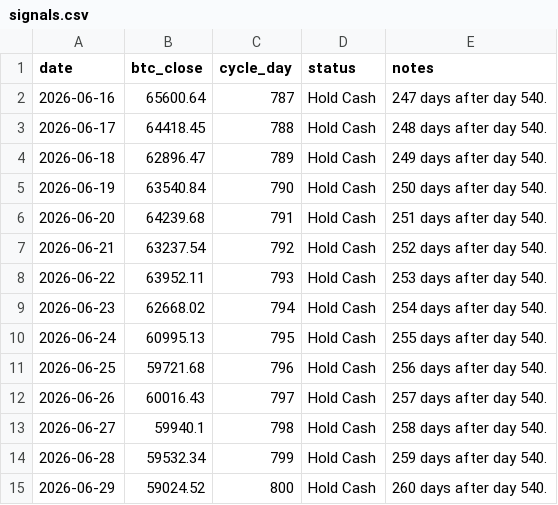
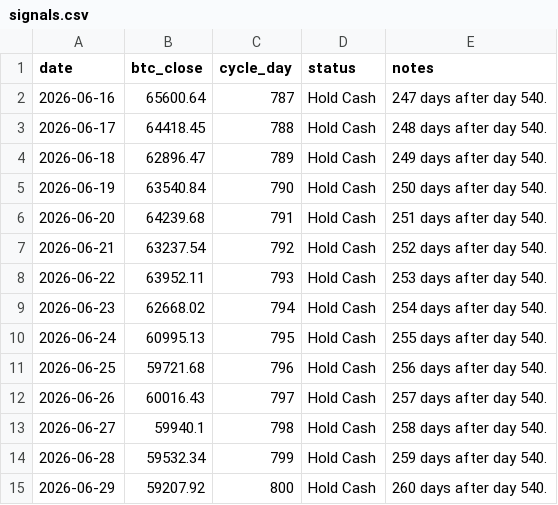
Before and after one commit to AIPeterLab/btc-cycle-signal-desk, a CSV file: data/signals.csv, drawn as a sheet.

Commit message:
Add BTC signal decision path

```diff
--- a/data/signals.csv
+++ b/data/signals.csv
@@ -14,2 +14,2 @@ date,btc_close,cycle_day,status,notes
 2026-06-28,59532.34,799,Hold Cash,259 days after day 540.
-2026-06-29,59024.52,800,Hold Cash,260 days after day 540.
+2026-06-29,59207.92,800,Hold Cash,260 days after day 540.
```
Also changed, not shown: 3 other files.
